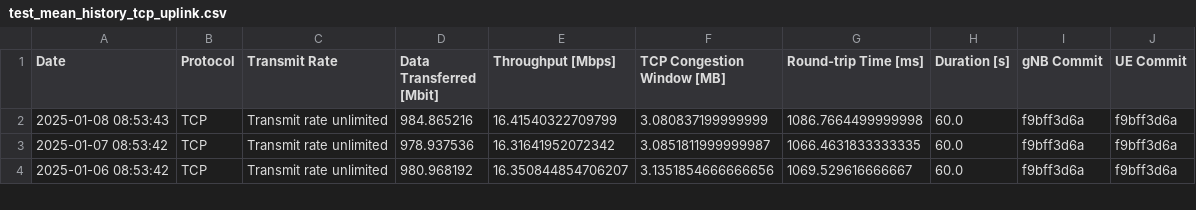
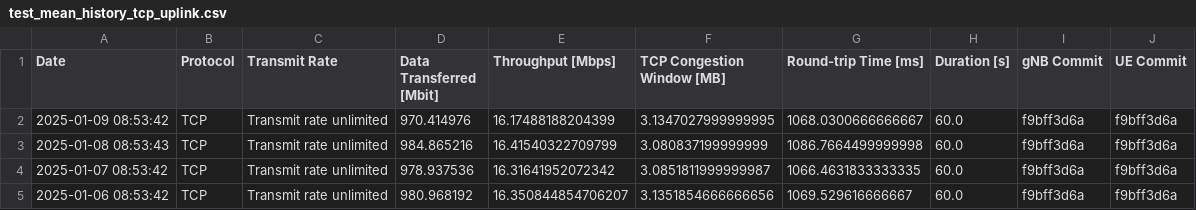
Before and after one commit to open-5g/openrangym, a CSV file: assets/test-history/test_mean_history_tcp_uplink.csv, drawn as a sheet; only a part is shown.

```diff
--- a/assets/test-history/test_mean_history_tcp_uplink.csv
+++ b/assets/test-history/test_mean_history_tcp_uplink.csv
@@ -1,2 +1,3 @@
 Date,Protocol,Transmit Rate,Data Transferred [Mbit],Throughput [Mbps],TCP Congestion Window [MB],Round-trip Time [ms],Duration [s],gNB Commit,UE Commit
+2025-01-09 08:53:42,TCP,Transmit rate unlimited,970.414976,16.17488188204399,3.1347027999999995,1068.0300666666667,60.0,f9bff3d6a,f9bff3d6a
 2025-01-08 08:53:43,TCP,Transmit rate unlimited,984.865216,16.41540322709799,3.080837199999999,1086.7664499999998,60.0,f9bff3d6a,f9bff3d6a
```
Also changed, not shown: assets/test-history/test_mean_history_tcp_downlink.csv, 1 other file.
